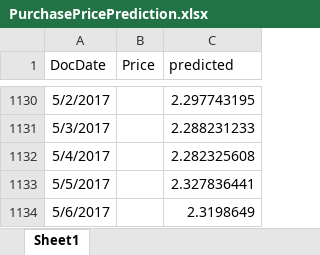
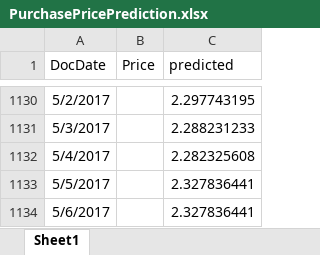
Before and after one commit to YuZhengya90/TheWisp, an Excel workbook: data-mining/models/PurchasePricePrediction.xlsx, sheet Sheet1, drawn as a sheet; only a part is shown, gaps mark what is left out; values as stored, in another font and other column widths than the file's, no borders; the diff covers the shown part only; the diff names each change by its address in the sheet, - before the commit and + after, or states it on an @@ line.

Commit message:
Adjust model
1. Use predicted sale price in operation advice;
2. For weekends, use purchase price of Friday

```diff
--- a/data-mining/models/PurchasePricePrediction.xlsx (sheet Sheet1)
+++ b/data-mining/models/PurchasePricePrediction.xlsx (sheet Sheet1)
-C1134 (predicted): 2.3198649
+C1134 (predicted): 2.327836441
```
Also changed, not shown: 79 edited cells elsewhere in this sheet, 6 other files.
